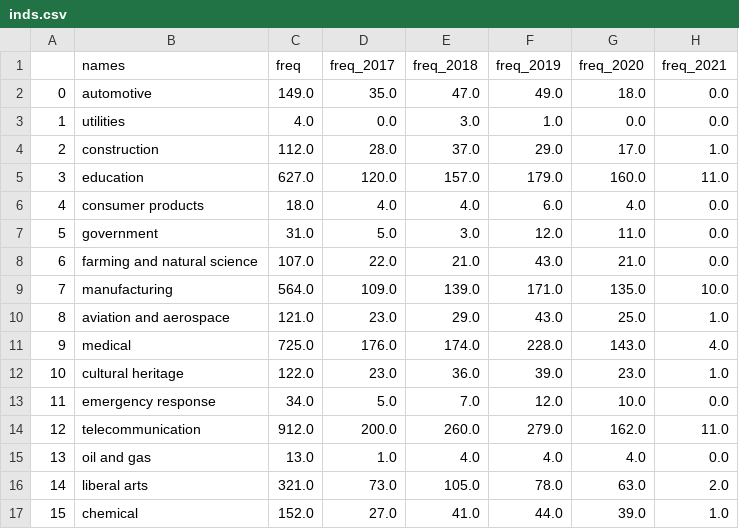
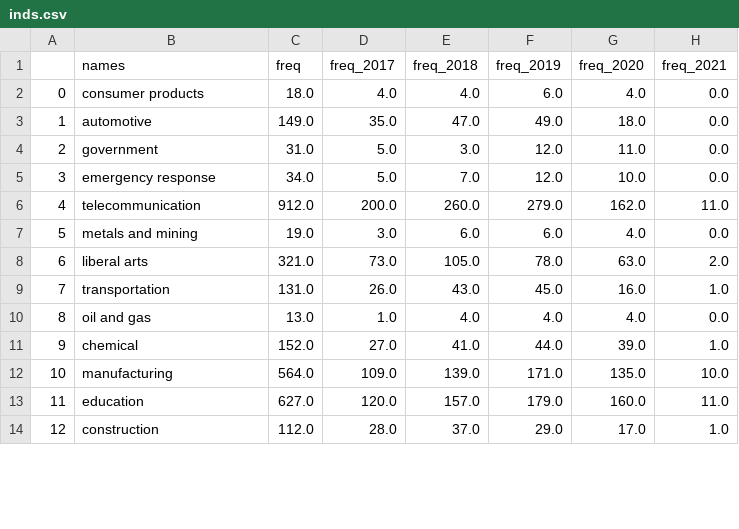
Before and after one commit to theareaorg/AREA-Research-Agenda, a CSV file: FindAR/Data/inds.csv, drawn as a sheet; only a part is shown; the diff covers the shown part only.

```diff
--- a/FindAR/Data/inds.csv
+++ b/FindAR/Data/inds.csv
@@ -1,17 +1,14 @@
 ,names,freq,freq_2017,freq_2018,freq_2019,freq_2020,freq_2021
-0,automotive,149.0,35.0,47.0,49.0,18.0,0.0
-1,utilities,4.0,0.0,3.0,1.0,0.0,0.0
-2,construction,112.0,28.0,37.0,29.0,17.0,1.0
-3,education,627.0,120.0,157.0,179.0,160.0,11.0
-4,consumer products,18.0,4.0,4.0,6.0,4.0,0.0
-5,government,31.0,5.0,3.0,12.0,11.0,0.0
-6,farming and natural science,107.0,22.0,21.0,43.0,21.0,0.0
-7,manufacturing,564.0,109.0,139.0,171.0,135.0,10.0
-8,aviation and aerospace,121.0,23.0,29.0,43.0,25.0,1.0
-9,medical,725.0,176.0,174.0,228.0,143.0,4.0
-10,cultural heritage,122.0,23.0,36.0,39.0,23.0,1.0
-11,emergency response,34.0,5.0,7.0,12.0,10.0,0.0
-12,telecommunication,912.0,200.0,260.0,279.0,162.0,11.0
-13,oil and gas,13.0,1.0,4.0,4.0,4.0,0.0
-14,liberal arts,321.0,73.0,105.0,78.0,63.0,2.0
-15,chemical,152.0,27.0,41.0,44.0,39.0,1.0
+0,consumer products,18.0,4.0,4.0,6.0,4.0,0.0
+1,automotive,149.0,35.0,47.0,49.0,18.0,0.0
+2,government,31.0,5.0,3.0,12.0,11.0,0.0
+3,emergency response,34.0,5.0,7.0,12.0,10.0,0.0
+4,telecommunication,912.0,200.0,260.0,279.0,162.0,11.0
+5,metals and mining,19.0,3.0,6.0,6.0,4.0,0.0
+6,liberal arts,321.0,73.0,105.0,78.0,63.0,2.0
+7,transportation,131.0,26.0,43.0,45.0,16.0,1.0
+8,oil and gas,13.0,1.0,4.0,4.0,4.0,0.0
+9,chemical,152.0,27.0,41.0,44.0,39.0,1.0
+10,manufacturing,564.0,109.0,139.0,171.0,135.0,10.0
+11,education,627.0,120.0,157.0,179.0,160.0,11.0
+12,construction,112.0,28.0,37.0,29.0,17.0,1.0
```
Also changed, not shown: 4 added rows, 1 removed row and 21 edited cells elsewhere in this file, FindAR/Data/AllLowLvlTerms.csv, FindAR/Data/AllMidLvlTerms.csv, 13 other files.
